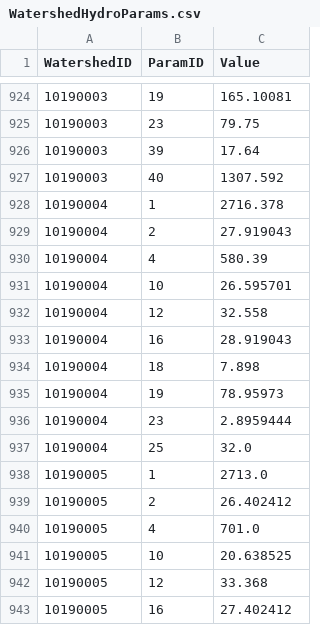
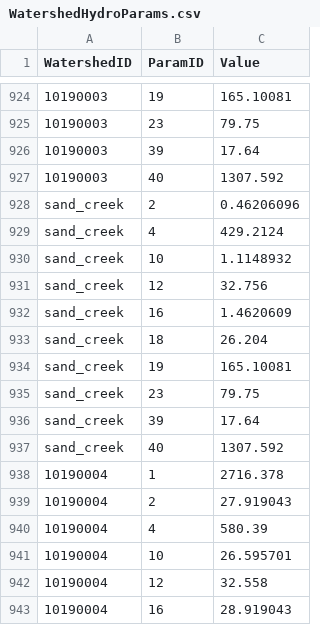
Before and after one commit to Riverscapes/riverscapes-tools, a CSV file: packages/hydro/database/data/intersect/WatershedHydroParams.csv, drawn as a sheet; only a part is shown, gaps mark what is left out; the shorter side is filled out with more unchanged rows.

```diff
--- a/packages/hydro/database/data/intersect/WatershedHydroParams.csv
+++ b/packages/hydro/database/data/intersect/WatershedHydroParams.csv
@@ -927,2 +927,12 @@ WatershedID,ParamID,Value
 10190003,40,1307.592
+sand_creek,2,0.46206096
+sand_creek,4,429.2124
+sand_creek,10,1.1148932
+sand_creek,12,32.756
+sand_creek,16,1.4620609
+sand_creek,18,26.204
+sand_creek,19,165.10081
+sand_creek,23,79.75
+sand_creek,39,17.64
+sand_creek,40,1307.592
 10190004,1,2716.378
```
Also changed, not shown: packages/hydro/database/data/Watersheds.csv, 6 other files.
